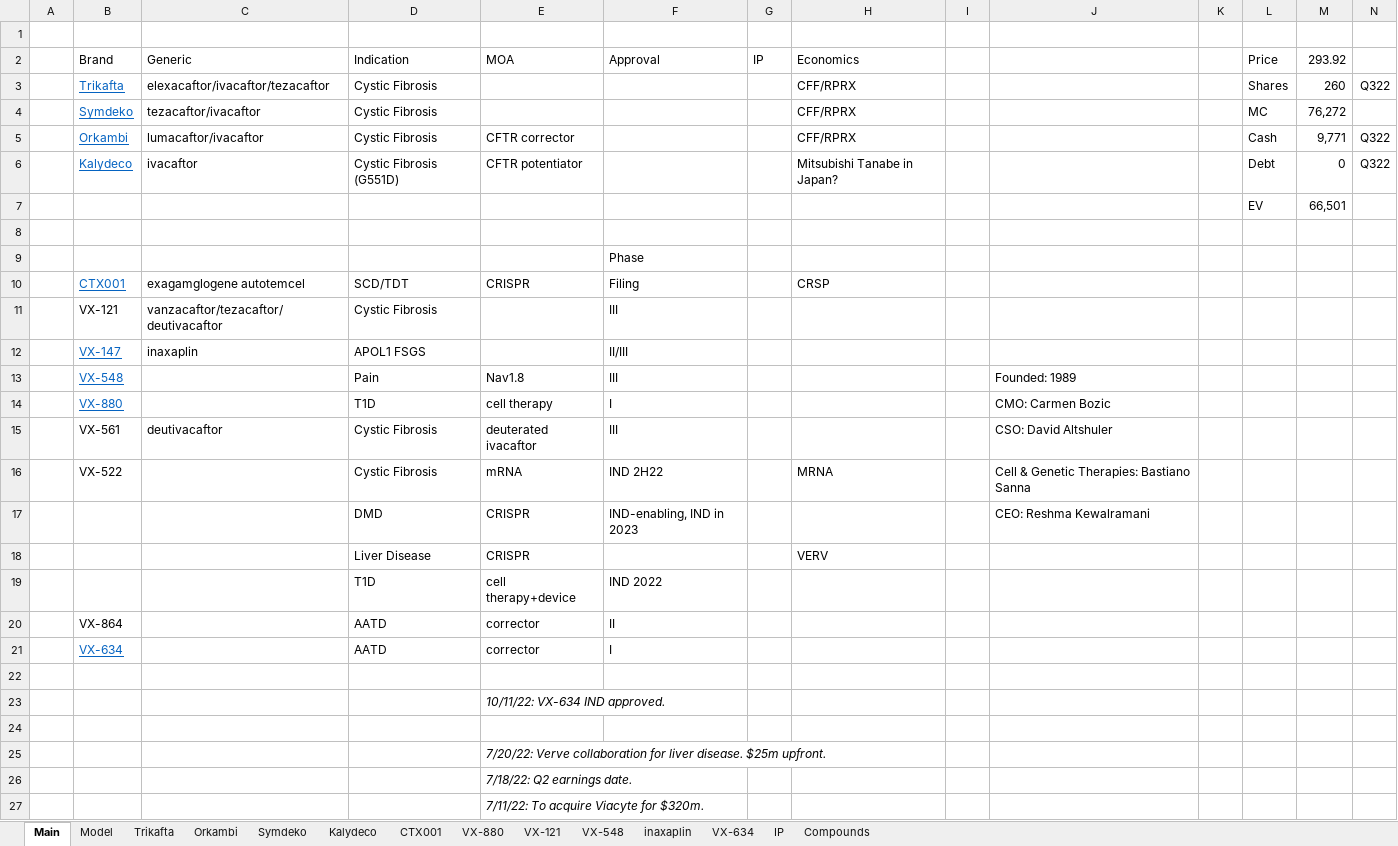
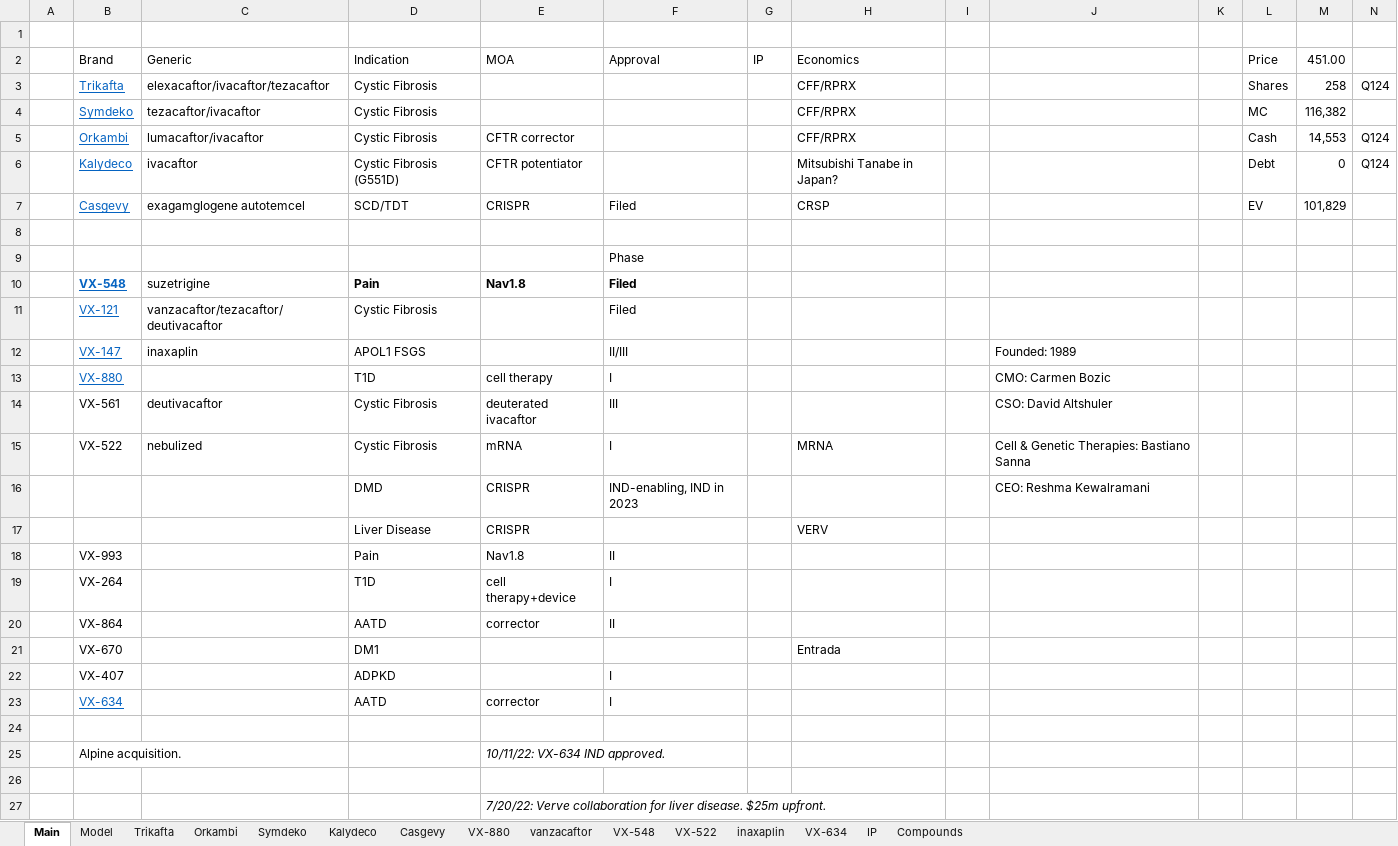
Before and after one commit to karlito786/stocks, an Excel workbook: VRTX.xlsx, sheet Main, drawn as a sheet; only a part is shown; the shorter side is filled out with more unchanged rows; values as stored, in another font and other column widths than the file's, no borders; removed rows and columns are numbered as before the commit, all else as after; the diff names each change by its address in the sheet, - before the commit and + after, or states it on an @@ line.

```diff
--- a/VRTX.xlsx (sheet Main)
+++ b/VRTX.xlsx (sheet Main)
-sheet tab: CTX001
+sheet tab: Casgevy
-sheet tab: VX-121
+sheet tab: vanzacaftor
+sheet tab: VX-522
-M2: 293.92
+M2: 451.00
-M3: 260
+M3: 258
-N3: Q322
+N3: Q124
-M4: 76,272
+M4: 116,382
-M5: 9,771
+M5: 14,553
-N5:N6: Q322
+N5:N6: Q124
-row 7:  |  |  |  |  |  |  |  |  |  |  | EV | 66,501
+row 7:  | Casgevy | exagamglogene autotemcel | SCD/TDT | CRISPR | Filed |  | CRSP |  |  |  | EV | 101,829
-row 10:  | CTX001 | exagamglogene autotemcel | SCD/TDT | CRISPR | Filing |  | CRSP
+row 10:  | VX-548 | suzetrigine | Pain | Nav1.8 | Filed
@@ B11 underline: off → on, text colour: black → #0563C1 @@
-F11: III
+F11: Filed
-J12: (empty)
+J12: Founded: 1989
-row 13:  | VX-548 |  | Pain | Nav1.8 | III |  |  |  | Founded: 1989
-C15: (empty)
+C15: nebulized
-F15: IND 2H22
+F15: I
+row 18:  | VX-993 |  | Pain | Nav1.8 | II
-B19: (empty)
+B19: VX-264
-F19: IND 2022
+F19: I
+row 21:  | VX-670 |  | DM1 |  |  |  | Entrada
+row 22:  | VX-407 |  | ADPKD |  | I
-B25: (empty)
+B25: Alpine acquisition.
```
Also changed, not shown: sheet Model, sheet VX-548, sheet vanzacaftor, sheet VX-880, sheet inaxaplin, sheet Casgevy, charts or pictures.
